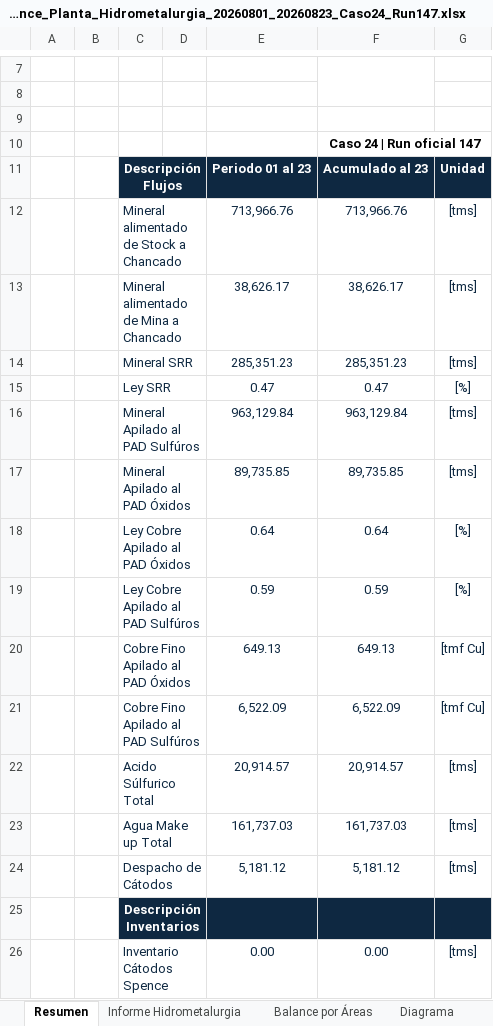
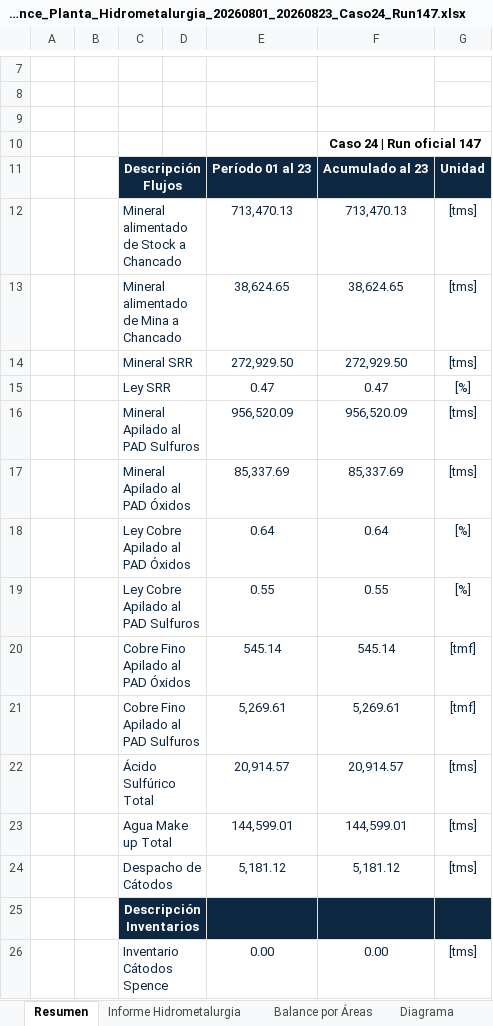
Before and after one commit to furetasimplex/DashReportabilidadSIIRUreta-, an Excel workbook: report_export/exports/Balance_Planta_Hidrometalurgia_20260801_20260823_Caso24_Run147.xlsx, sheet Resumen, drawn as a sheet; only a part is shown, gaps mark what is left out; values as stored, in another font and other column widths than the file's, no borders; charts and pictures not drawn; removed rows and columns are numbered as before the commit, all else as after; the diff covers the shown part only; the diff names each change by its address in the sheet, - before the commit and + after, or states it on an @@ line.

```diff
--- a/report_export/exports/Balance_Planta_Hidrometalurgia_20260801_20260823_Caso24_Run147.xlsx (sheet Resumen)
+++ b/report_export/exports/Balance_Planta_Hidrometalurgia_20260801_20260823_Caso24_Run147.xlsx (sheet Resumen)
-E11: Periodo 01 al 23
+E11: Período 01 al 23
-E12: 713,966.76
+E12: 713,470.13
-F12: 713,966.76
+F12: 713,470.13
-E13: 38,626.17
+E13: 38,624.65
-F13: 38,626.17
+F13: 38,624.65
-E14: 285,351.23
+E14: 272,929.50
-F14: 285,351.23
+F14: 272,929.50
-row 16:  |  | Mineral Apilado al PAD Sulfúros |  | 963,129.84 | 963,129.84 | [tms]
+row 16:  |  | Mineral Apilado al PAD Sulfuros |  | 956,520.09 | 956,520.09 | [tms]
-E17: 89,735.85
+E17: 85,337.69
-F17: 89,735.85
+F17: 85,337.69
-row 19:  |  | Ley Cobre Apilado al PAD Sulfúros |  | 0.59 | 0.59 | [%]
+row 19:  |  | Ley Cobre Apilado al PAD Sulfuros |  | 0.55 | 0.55 | [%]
-E20: 649.13
+E20: 545.14
-F20: 649.13
+F20: 545.14
-G20: [tmf Cu]
+G20: [tmf]
-row 21:  |  | Cobre Fino Apilado al PAD Sulfúros |  | 6,522.09 | 6,522.09 | [tmf Cu]
+row 21:  |  | Cobre Fino Apilado al PAD Sulfuros |  | 5,269.61 | 5,269.61 | [tmf]
-C22: Acido Súlfurico Total
+C22: Ácido Sulfúrico Total
-E23: 161,737.03
+E23: 144,599.01
-F23: 161,737.03
+F23: 144,599.01
```
Also changed, not shown: 1 added row, 1 removed row and 17 edited cells elsewhere in this sheet, sheet Proceso Área Húmeda, sheet Proceso Área Seca, sheet Análisis Variación-Tolerancias, sheet Balance por Áreas, sheet Informe Hidrometalurgia, sheet Proceso Área Cátodos, 1 more sheet, formulas that keep their value, charts or pictures, reporte/Template_Balance_Planta_Hidrometalurgia.xlsx, 25 other files.
